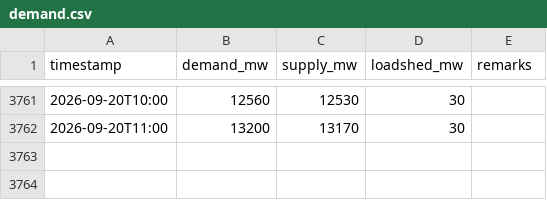
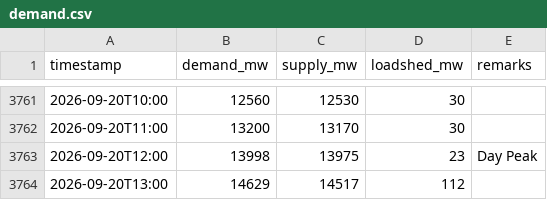
Before and after one commit to dhrupo/loadshedding-bd, a CSV file: data/demand.csv, drawn as a sheet; only a part is shown, gaps mark what is left out.

```diff
--- a/data/demand.csv
+++ b/data/demand.csv
@@ -3762 +3762,3 @@ timestamp,demand_mw,supply_mw,loadshed_mw,remarks
 2026-09-20T11:00,13200,13170,30,
+2026-09-20T12:00,13998,13975,23,Day Peak
+2026-09-20T13:00,14629,14517,112,
```
Also changed, not shown: data/generation.csv, data/nesco_notices.csv, 3 other files.
